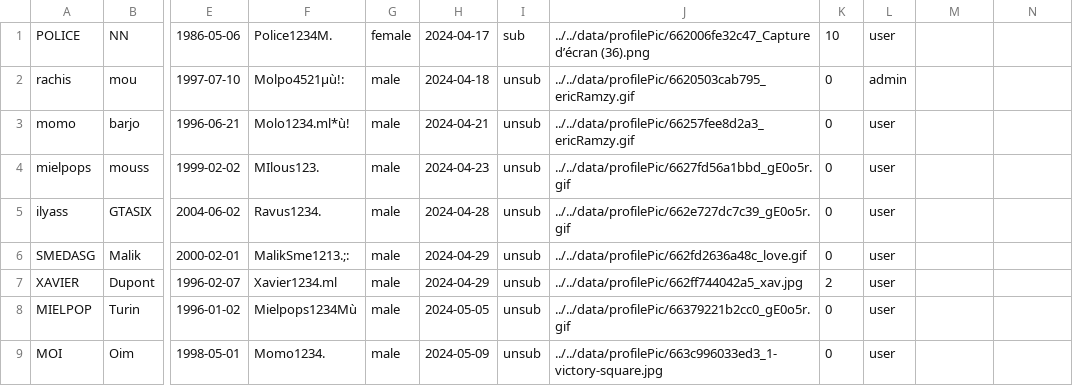
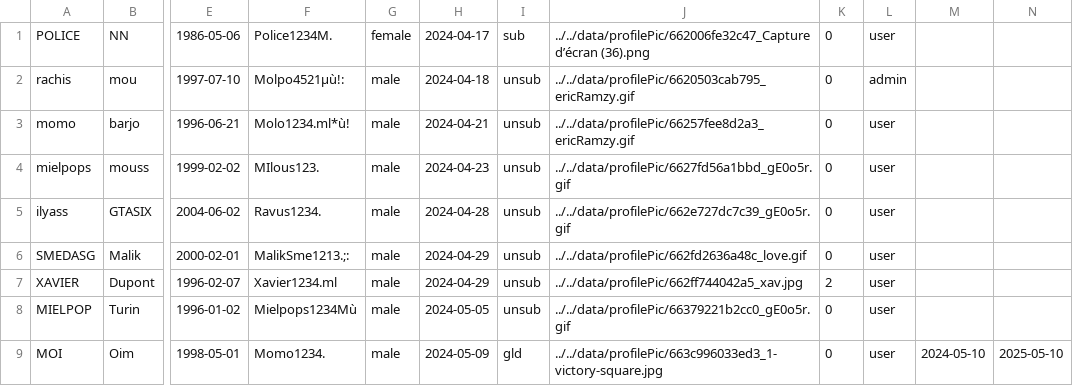
Before and after one commit to Momolbarjo/CY-Date, a CSV file: data/users.csv, drawn as a sheet; only a part is shown, gaps mark what is left out; the diff names each change by its address in the sheet, - before the commit and + after, or states it on an @@ line.

```diff
--- a/data/users.csv
+++ b/data/users.csv
-K1: 10
+K1: 0
-I9: unsub
+I9: gld
-M9: (empty)
+M9: 2024-05-10
-N9: (empty)
+N9: 2025-05-10
```
Also changed, not shown: 5 other files.
